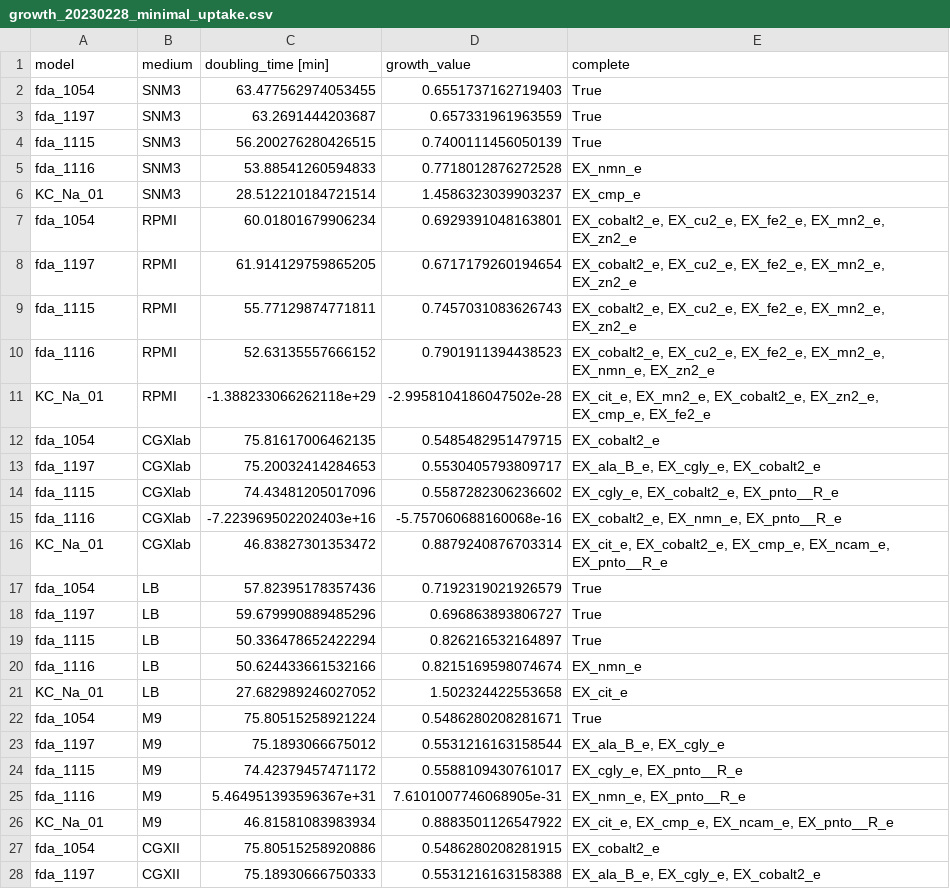
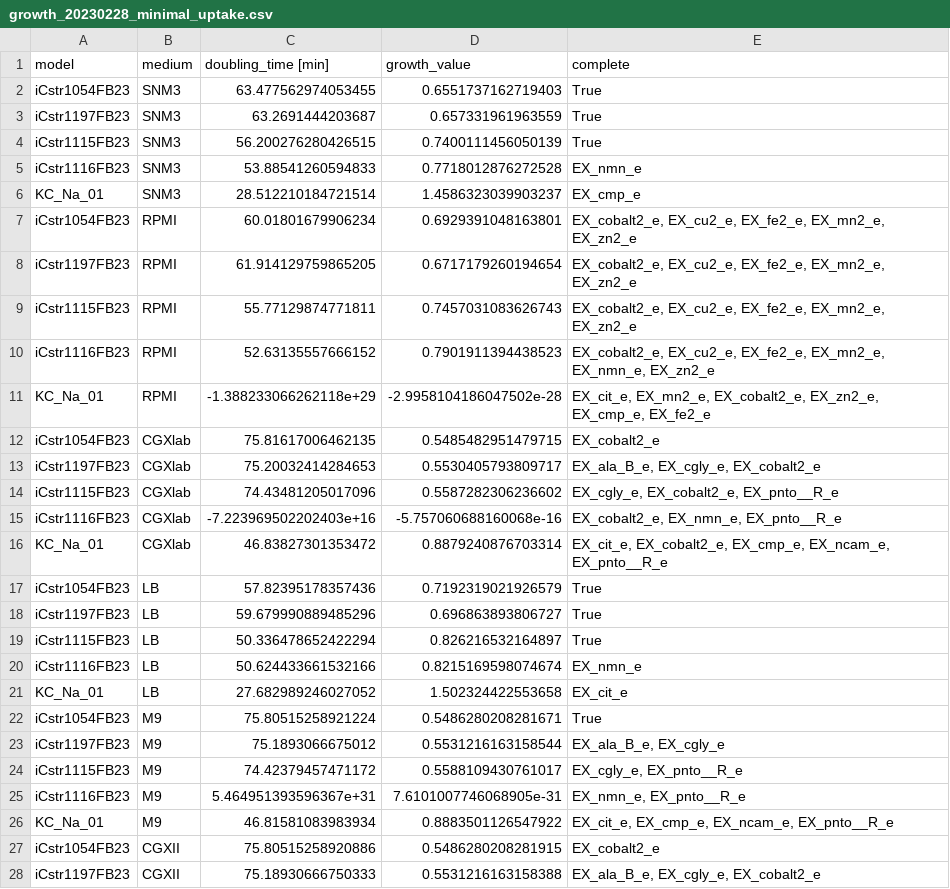
Before and after one commit to draeger-lab/C_striatum_GEMs, a CSV file: analysis/growth_sim_comp/growth_20230228_minimal_uptake.csv, drawn as a sheet; only a part is shown; the diff covers the shown part only.

Commit message:
Change model ids and names to fit naming convention #1

```diff
--- a/analysis/growth_sim_comp/growth_20230228_minimal_uptake.csv
+++ b/analysis/growth_sim_comp/growth_20230228_minimal_uptake.csv
@@ -1,28 +1,28 @@
 model,medium,doubling_time [min],growth_value,complete
-fda_1054,SNM3,63.477562974053455,0.6551737162719403,True
-fda_1197,SNM3,63.2691444203687,0.657331961963559,True
-fda_1115,SNM3,56.200276280426515,0.7400111456050139,True
-fda_1116,SNM3,53.88541260594833,0.7718012876272528,EX_nmn_e
+iCstr1054FB23,SNM3,63.477562974053455,0.6551737162719403,True
+iCstr1197FB23,SNM3,63.2691444203687,0.657331961963559,True
+iCstr1115FB23,SNM3,56.200276280426515,0.7400111456050139,True
+iCstr1116FB23,SNM3,53.88541260594833,0.7718012876272528,EX_nmn_e
 KC_Na_01,SNM3,28.512210184721514,1.4586323039903237,EX_cmp_e
-fda_1054,RPMI,60.01801679906234,0.6929391048163801,"EX_cobalt2_e, EX_cu2_e, EX_fe2_e, EX_mn2_e, EX_zn2_e"
-fda_1197,RPMI,61.914129759865205,0.6717179260194654,"EX_cobalt2_e, EX_cu2_e, EX_fe2_e, EX_mn2_e, EX_zn2_e"
-fda_1115,RPMI,55.77129874771811,0.7457031083626743,"EX_cobalt2_e, EX_cu2_e, EX_fe2_e, EX_mn2_e, EX_zn2_e"
-fda_1116,RPMI,52.63135557666152,0.7901911394438523,"EX_cobalt2_e, EX_cu2_e, EX_fe2_e, EX_mn2_e, EX_nmn_e, EX_zn2_e"
+iCstr1054FB23,RPMI,60.01801679906234,0.6929391048163801,"EX_cobalt2_e, EX_cu2_e, EX_fe2_e, EX_mn2_e, EX_zn2_e"
+iCstr1197FB23,RPMI,61.914129759865205,0.6717179260194654,"EX_cobalt2_e, EX_cu2_e, EX_fe2_e, EX_mn2_e, EX_zn2_e"
+iCstr1115FB23,RPMI,55.77129874771811,0.7457031083626743,"EX_cobalt2_e, EX_cu2_e, EX_fe2_e, EX_mn2_e, EX_zn2_e"
+iCstr1116FB23,RPMI,52.63135557666152,0.7901911394438523,"EX_cobalt2_e, EX_cu2_e, EX_fe2_e, EX_mn2_e, EX_nmn_e, EX_zn2_e"
 KC_Na_01,RPMI,-1.388233066262118e+29,-2.9958104186047502e-28,"EX_cit_e, EX_mn2_e, EX_cobalt2_e, EX_zn2_e, EX_cmp_e, EX_fe2_e"
-fda_1054,CGXlab,75.81617006462135,0.5485482951479715,EX_cobalt2_e
-fda_1197,CGXlab,75.20032414284653,0.5530405793809717,"EX_ala_B_e, EX_cgly_e, EX_cobalt2_e"
-fda_1115,CGXlab,74.43481205017096,0.5587282306236602,"EX_cgly_e, EX_cobalt2_e, EX_pnto__R_e"
-fda_1116,CGXlab,-7.223969502202403e+16,-5.757060688160068e-16,"EX_cobalt2_e, EX_nmn_e, EX_pnto__R_e"
+iCstr1054FB23,CGXlab,75.81617006462135,0.5485482951479715,EX_cobalt2_e
+iCstr1197FB23,CGXlab,75.20032414284653,0.5530405793809717,"EX_ala_B_e, EX_cgly_e, EX_cobalt2_e"
+iCstr1115FB23,CGXlab,74.43481205017096,0.5587282306236602,"EX_cgly_e, EX_cobalt2_e, EX_pnto__R_e"
+iCstr1116FB23,CGXlab,-7.223969502202403e+16,-5.757060688160068e-16,"EX_cobalt2_e, EX_nmn_e, EX_pnto__R_e"
 KC_Na_01,CGXlab,46.83827301353472,0.8879240876703314,"EX_cit_e, EX_cobalt2_e, EX_cmp_e, EX_ncam_e, EX_pnto__R_e"
-fda_1054,LB,57.82395178357436,0.7192319021926579,True
-fda_1197,LB,59.679990889485296,0.696863893806727,True
-fda_1115,LB,50.336478652422294,0.826216532164897,True
-fda_1116,LB,50.624433661532166,0.8215169598074674,EX_nmn_e
+iCstr1054FB23,LB,57.82395178357436,0.7192319021926579,True
+iCstr1197FB23,LB,59.679990889485296,0.696863893806727,True
+iCstr1115FB23,LB,50.336478652422294,0.826216532164897,True
+iCstr1116FB23,LB,50.624433661532166,0.8215169598074674,EX_nmn_e
 KC_Na_01,LB,27.682989246027052,1.502324422553658,EX_cit_e
-fda_1054,M9,75.80515258921224,0.5486280208281671,True
-fda_1197,M9,75.1893066675012,0.5531216163158544,"EX_ala_B_e, EX_cgly_e"
-fda_1115,M9,74.42379457471172,0.5588109430761017,"EX_cgly_e, EX_pnto__R_e"
-fda_1116,M9,5.464951393596367e+31,7.6101007746068905e-31,"EX_nmn_e, EX_pnto__R_e"
+iCstr1054FB23,M9,75.80515258921224,0.5486280208281671,True
+iCstr1197FB23,M9,75.1893066675012,0.5531216163158544,"EX_ala_B_e, EX_cgly_e"
+iCstr1115FB23,M9,74.42379457471172,0.5588109430761017,"EX_cgly_e, EX_pnto__R_e"
+iCstr1116FB23,M9,5.464951393596367e+31,7.6101007746068905e-31,"EX_nmn_e, EX_pnto__R_e"
 KC_Na_01,M9,46.81581083983934,0.8883501126547922,"EX_cit_e, EX_cmp_e, EX_ncam_e, EX_pnto__R_e"
-fda_1054,CGXII,75.80515258920886,0.5486280208281915,EX_cobalt2_e
-fda_1197,CGXII,75.18930666750333,0.5531216163158388,"EX_ala_B_e, EX_cgly_e, EX_cobalt2_e"
+iCstr1054FB23,CGXII,75.80515258920886,0.5486280208281915,EX_cobalt2_e
+iCstr1197FB23,CGXII,75.18930666750333,0.5531216163158388,"EX_ala_B_e, EX_cgly_e, EX_cobalt2_e"
```
Also changed, not shown: 6 edited cells elsewhere in this file, analysis/growth_sim_comp/growth_20230113_minimal_uptake.csv, analysis/growth_sim_comp/growth_20230307_default_uptake.csv, 47 other files.
